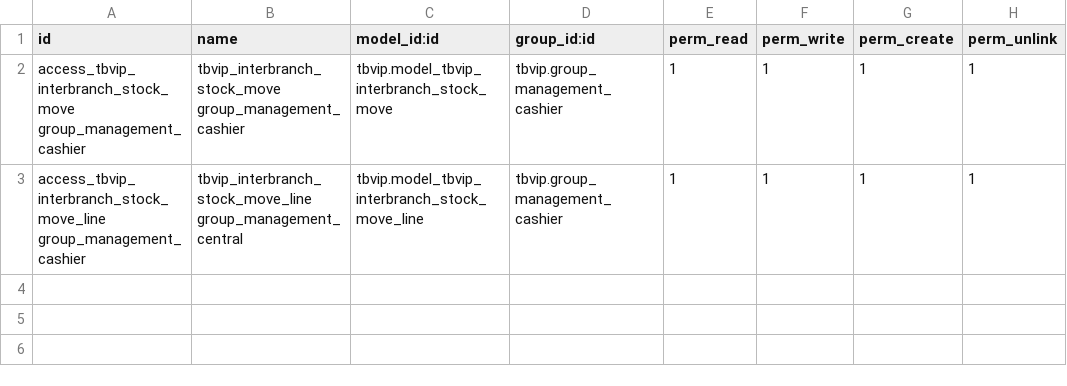
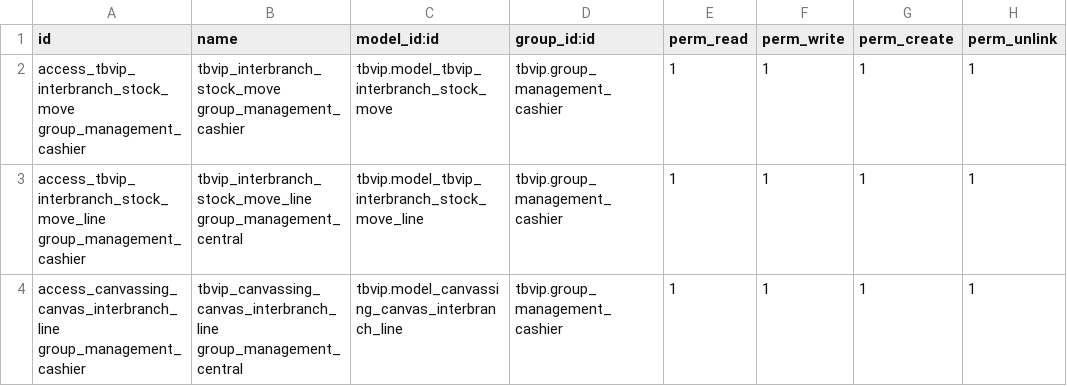
Before and after one commit to fxteguhab/tbvip, a CSV file: security/ir.model.access.csv, drawn as a sheet.

Commit message:
Add security access to canvassing canvas interbranch line for cashier

```diff
--- a/security/ir.model.access.csv
+++ b/security/ir.model.access.csv
@@ -3 +3,2 @@ access_tbvip_interbranch_stock_move group_management_cashier,tbvip_interbranch_s
 access_tbvip_interbranch_stock_move_line group_management_cashier,tbvip_interbranch_stock_move_line group_management_central,tbvip.model_tbvip_interbranch_stock_move_line,tbvip.group_management_cashier,1,1,1,1
+access_canvassing_canvas_interbranch_line group_management_cashier,tbvip_canvassing_canvas_interbranch_line group_management_central,tbvip.model_canvassing_canvas_interbranch_line,tbvip.group_management_cashier,1,1,1,1
```
